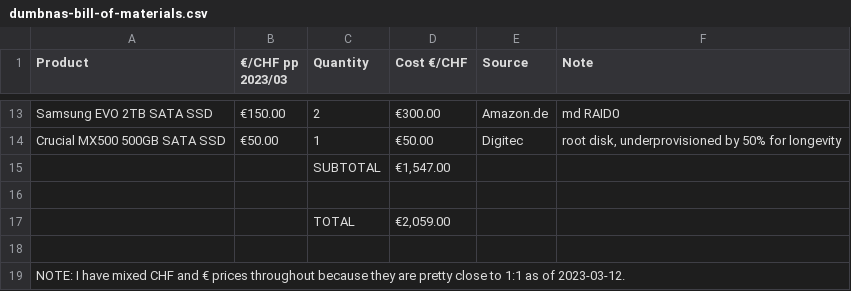
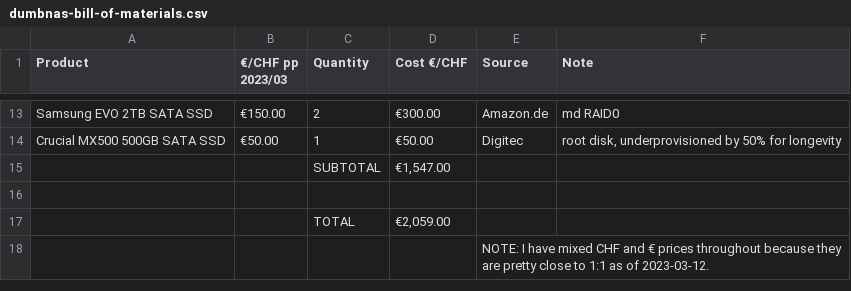
Before and after one commit to theodric/NASty, a CSV file: dumbnas-bill-of-materials.csv, drawn as a sheet; only a part is shown, gaps mark what is left out.

Commit message:
Update dumbnas-bill-of-materials.csv

```diff
--- a/dumbnas-bill-of-materials.csv
+++ b/dumbnas-bill-of-materials.csv
@@ -17,3 +17,2 @@ Crucial MX500 500GB SATA SSD,€50.00,1,€50.00,Digitec,"root disk, underprovis
 ,,TOTAL,"€2,059.00",,
-,,,,,
-NOTE: I have mixed CHF and € prices throughout because they are pretty close to 1:1 as of 2023-03-12.,,,,,
+,,,,NOTE: I have mixed CHF and € prices throughout because they are pretty close to 1:1 as of 2023-03-12.,,,,,
```
